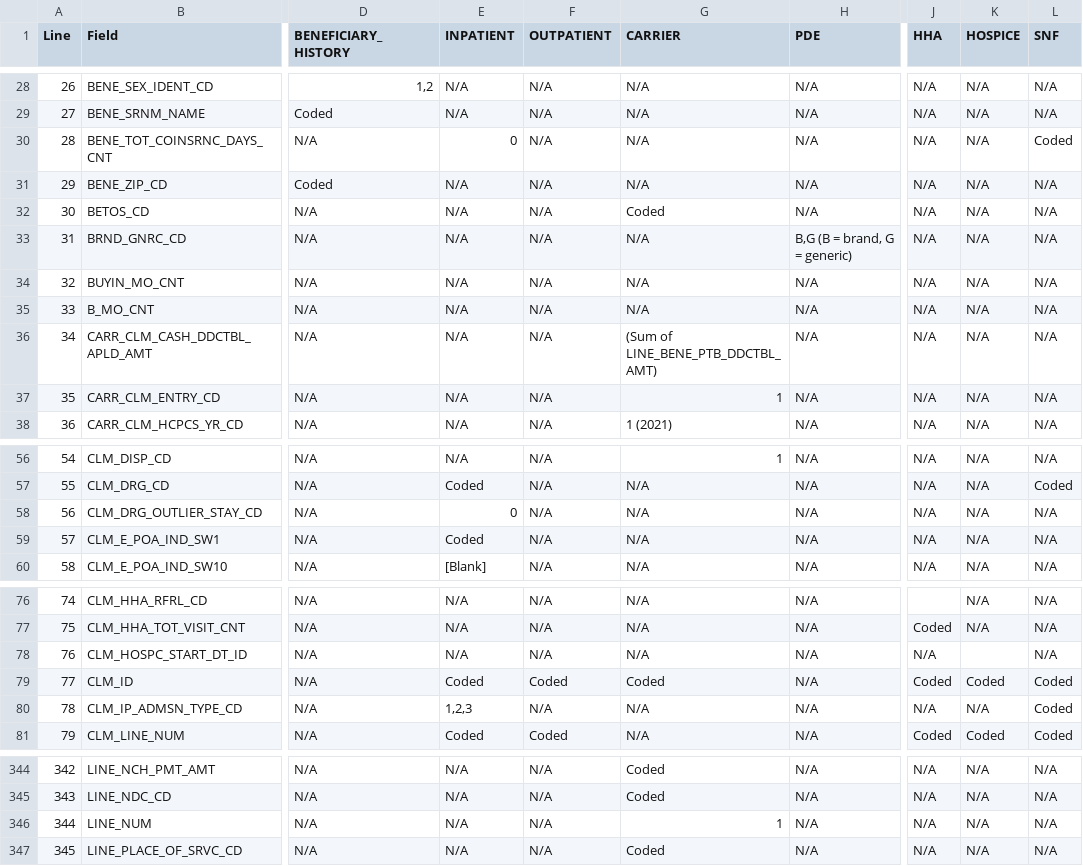
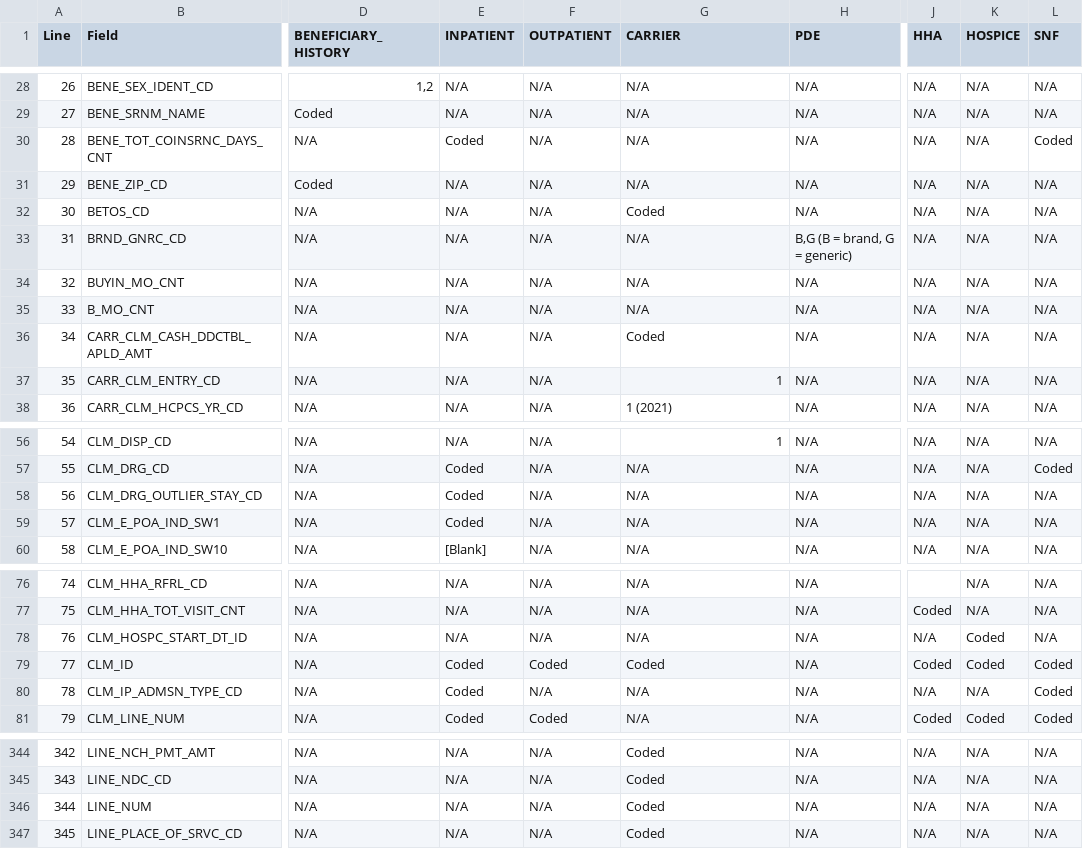
Before and after one commit to dataweave19/synthea-healthcare-etl, a TSV file: src/main/resources/export/bfd_field_values.tsv, drawn as a sheet; only a part is shown, gaps mark what is left out; the diff covers the shown part only; the diff names each change by its address in the sheet, - before the commit and + after, or states it on an @@ line.

Commit message:
Update RIF field spreadsheet to match latest code.

```diff
--- a/src/main/resources/export/bfd_field_values.tsv
+++ b/src/main/resources/export/bfd_field_values.tsv
-E30 (INPATIENT): 0
+E30 (INPATIENT): Coded
-G36 (CARRIER): (Sum of LINE_BENE_PTB_DDCTBL_AMT)
+G36 (CARRIER): Coded
-E58 (INPATIENT): 0
+E58 (INPATIENT): Coded
-K78 (HOSPICE): (empty)
+K78 (HOSPICE): Coded
-E80 (INPATIENT): 1,2,3
+E80 (INPATIENT): Coded
-G346 (CARRIER): 1
+G346 (CARRIER): Coded
```
Also changed, not shown: 1 edited cell elsewhere in this file.
